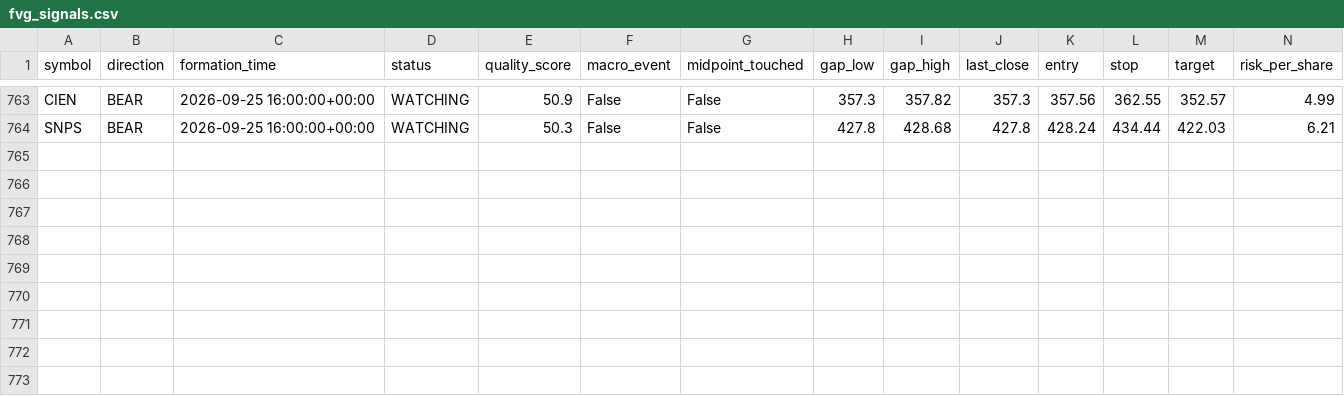
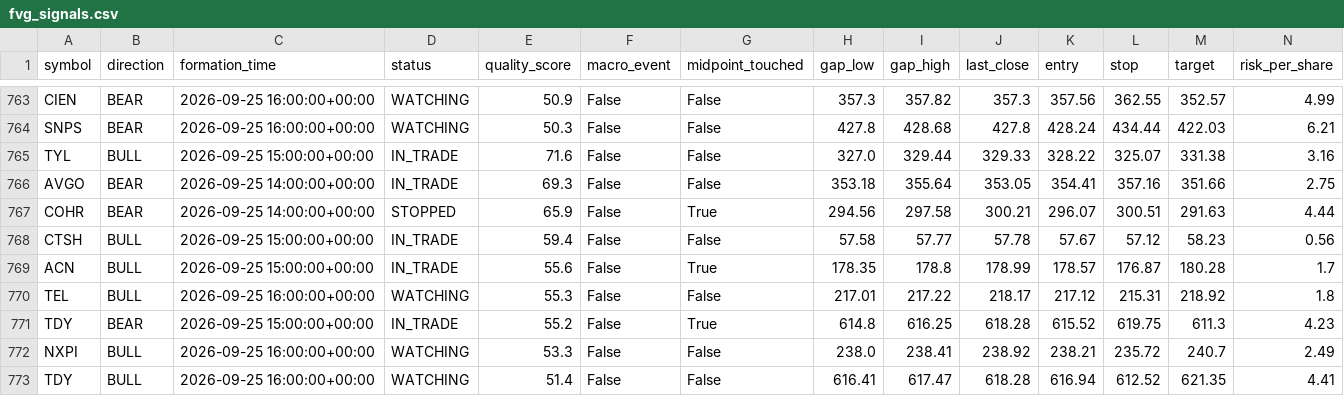
Before and after one commit to bsayrafi/stocks, a CSV file: logs/fvg_signals.csv, drawn as a sheet; only a part is shown, gaps mark what is left out; rows hold the shown columns only; the diff names each change by its address in the sheet, - before the commit and + after, or states it on an @@ line.

Commit message:
Update signal log 2026-09-25 16:33 UTC

```diff
--- a/logs/fvg_signals.csv
+++ b/logs/fvg_signals.csv
+row 765: TYL | BULL | 2026-09-25 15:00:00+00:00 | IN_TRADE | 71.6 | False | False | 327.0 | 329.44 | 329.33 | 328.22 | 325.07 | 331.38 | 3.16
+row 766: AVGO | BEAR | 2026-09-25 14:00:00+00:00 | IN_TRADE | 69.3 | False | False | 353.18 | 355.64 | 353.05 | 354.41 | 357.16 | 351.66 | 2.75
+row 767: COHR | BEAR | 2026-09-25 14:00:00+00:00 | STOPPED | 65.9 | False | True | 294.56 | 297.58 | 300.21 | 296.07 | 300.51 | 291.63 | 4.44
+row 768: CTSH | BULL | 2026-09-25 15:00:00+00:00 | IN_TRADE | 59.4 | False | False | 57.58 | 57.77 | 57.78 | 57.67 | 57.12 | 58.23 | 0.56
+row 769: ACN | BULL | 2026-09-25 15:00:00+00:00 | IN_TRADE | 55.6 | False | True | 178.35 | 178.8 | 178.99 | 178.57 | 176.87 | 180.28 | 1.7
+row 770: TEL | BULL | 2026-09-25 16:00:00+00:00 | WATCHING | 55.3 | False | False | 217.01 | 217.22 | 218.17 | 217.12 | 215.31 | 218.92 | 1.8
+row 771: TDY | BEAR | 2026-09-25 15:00:00+00:00 | IN_TRADE | 55.2 | False | True | 614.8 | 616.25 | 618.28 | 615.52 | 619.75 | 611.3 | 4.23
+row 772: NXPI | BULL | 2026-09-25 16:00:00+00:00 | WATCHING | 53.3 | False | False | 238.0 | 238.41 | 238.92 | 238.21 | 235.72 | 240.7 | 2.49
+row 773: TDY | BULL | 2026-09-25 16:00:00+00:00 | WATCHING | 51.4 | False | False | 616.41 | 617.47 | 618.28 | 616.94 | 612.52 | 621.35 | 4.41
```
